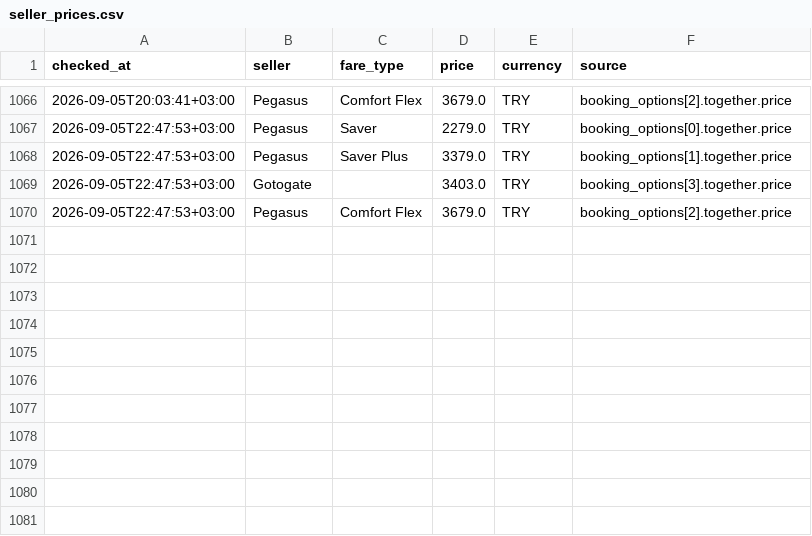
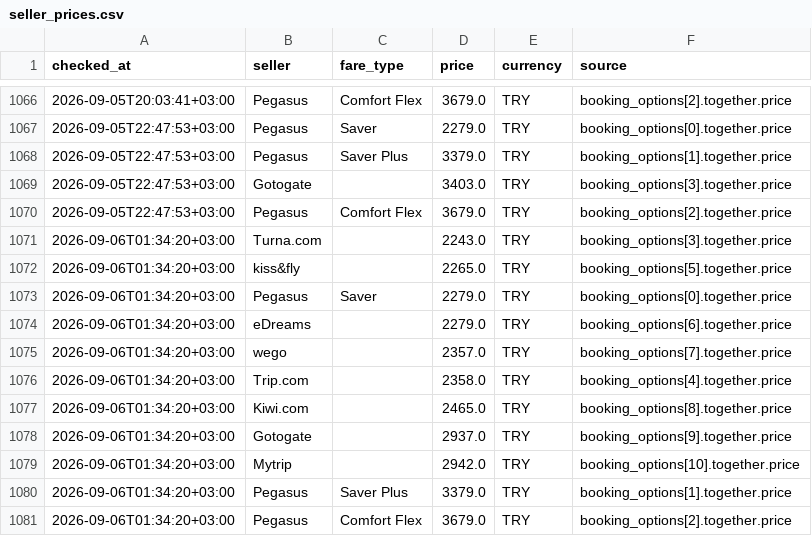
Before and after one commit to veridelisi/pegasus, a CSV file: data/seller_prices.csv, drawn as a sheet; only a part is shown, gaps mark what is left out.

```diff
--- a/data/seller_prices.csv
+++ b/data/seller_prices.csv
@@ -1070 +1070,12 @@ checked_at,seller,fare_type,price,currency,source
 2026-09-05T22:47:53+03:00,Pegasus,Comfort Flex,3679.0,TRY,booking_options[2].together.price
+2026-09-06T01:34:20+03:00,Turna.com,,2243.0,TRY,booking_options[3].together.price
+2026-09-06T01:34:20+03:00,kiss&fly,,2265.0,TRY,booking_options[5].together.price
+2026-09-06T01:34:20+03:00,Pegasus,Saver,2279.0,TRY,booking_options[0].together.price
+2026-09-06T01:34:20+03:00,eDreams,,2279.0,TRY,booking_options[6].together.price
+2026-09-06T01:34:20+03:00,wego,,2357.0,TRY,booking_options[7].together.price
+2026-09-06T01:34:20+03:00,Trip.com,,2358.0,TRY,booking_options[4].together.price
+2026-09-06T01:34:20+03:00,Kiwi.com,,2465.0,TRY,booking_options[8].together.price
+2026-09-06T01:34:20+03:00,Gotogate,,2937.0,TRY,booking_options[9].together.price
+2026-09-06T01:34:20+03:00,Mytrip,,2942.0,TRY,booking_options[10].together.price
+2026-09-06T01:34:20+03:00,Pegasus,Saver Plus,3379.0,TRY,booking_options[1].together.price
+2026-09-06T01:34:20+03:00,Pegasus,Comfort Flex,3679.0,TRY,booking_options[2].together.price
```
Also changed, not shown: data/price_history.csv, 5 other files.
